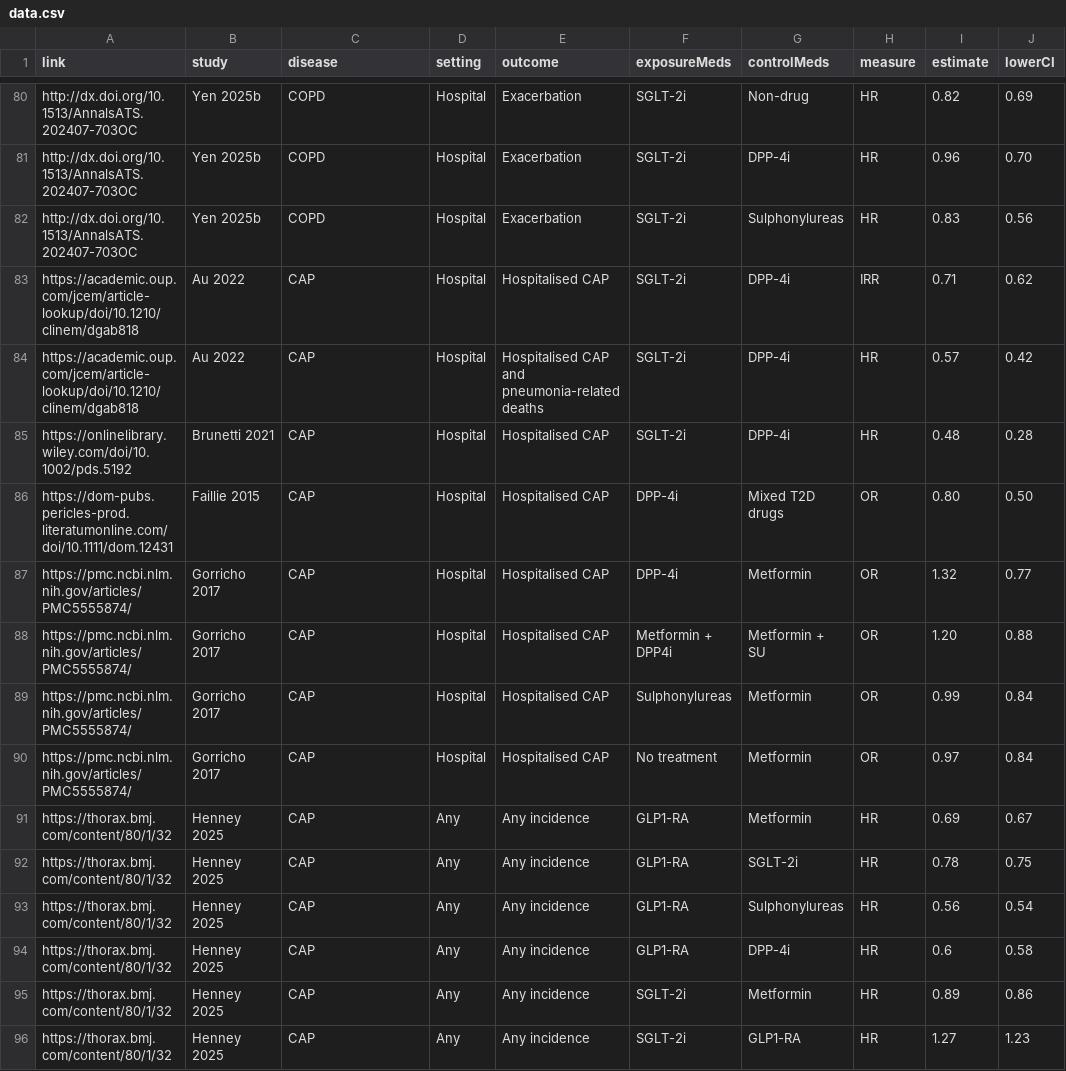
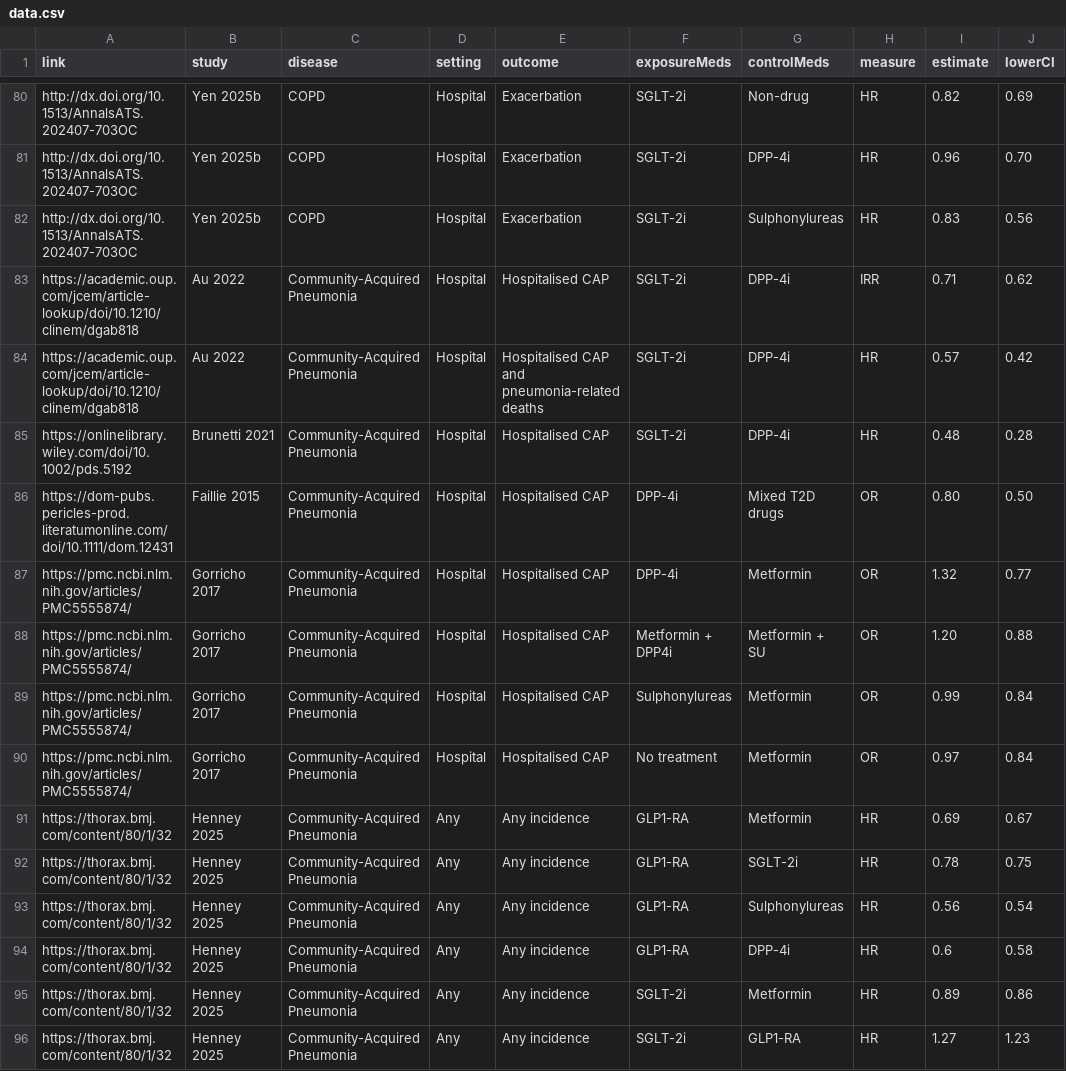
Before and after one commit to BoheeLEE/lungdisease_dashboard, a CSV file: data/data.csv, drawn as a sheet; only a part is shown, gaps mark what is left out; the diff covers the shown part only; the diff names each change by its address in the sheet, - before the commit and + after, or states it on an @@ line.

Commit message:
Update data.csv

```diff
--- a/data/data.csv
+++ b/data/data.csv
-C83:C96 (disease): CAP
+C83:C96 (disease): Community-Acquired Pneumonia
```
Also changed, not shown: 29 edited cells elsewhere in this file.
